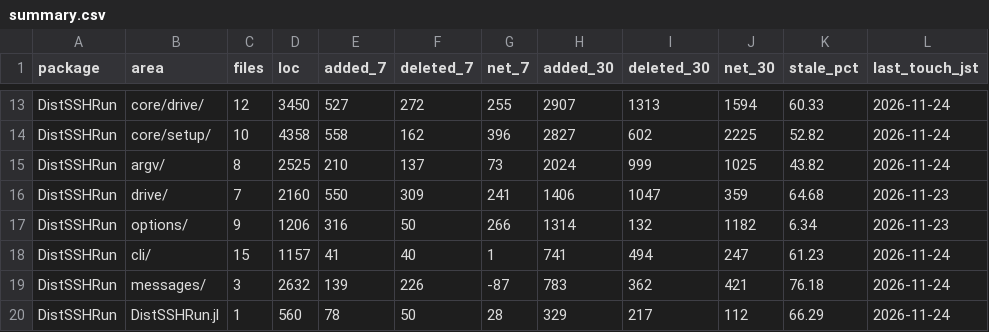
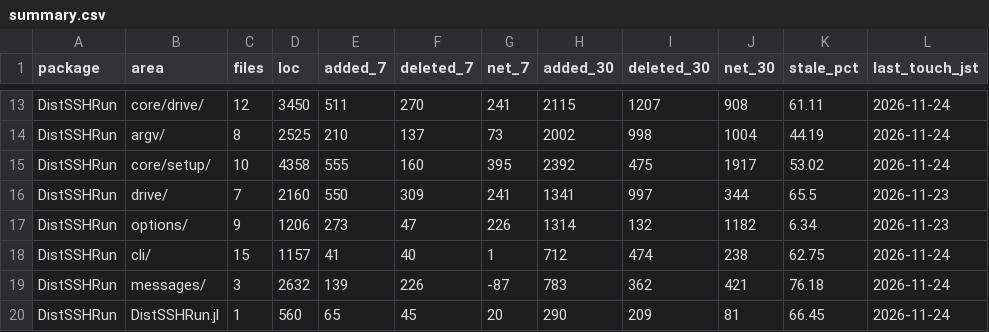
Before and after one commit to yamanori99/DistSSHRun.jl, a CSV file: churn/summary.csv, drawn as a sheet; only a part is shown, gaps mark what is left out; removed rows and columns are numbered as before the commit, all else as after; the diff covers the shown part only; the diff names each change by its address in the sheet, - before the commit and + after, or states it on an @@ line.

```diff
--- a/churn/summary.csv
+++ b/churn/summary.csv
-E13 (added_7): 527
+E13 (added_7): 511
-F13 (deleted_7): 272
+F13 (deleted_7): 270
-G13 (net_7): 255
+G13 (net_7): 241
-H13 (added_30): 2907
+H13 (added_30): 2115
-I13 (deleted_30): 1313
+I13 (deleted_30): 1207
-J13 (net_30): 1594
+J13 (net_30): 908
-K13 (stale_pct): 60.33
+K13 (stale_pct): 61.11
-row 14: DistSSHRun | core/setup/ | 10 | 4358 | 558 | 162 | 396 | 2827 | 602 | 2225 | 52.82 | 2026-11-24
-H14 (added_30): 2024
+H14 (added_30): 2002
-I14 (deleted_30): 999
+I14 (deleted_30): 998
-J14 (net_30): 1025
+J14 (net_30): 1004
-K14 (stale_pct): 43.82
+K14 (stale_pct): 44.19
+row 15: DistSSHRun | core/setup/ | 10 | 4358 | 555 | 160 | 395 | 2392 | 475 | 1917 | 53.02 | 2026-11-24
-H16 (added_30): 1406
+H16 (added_30): 1341
-I16 (deleted_30): 1047
+I16 (deleted_30): 997
-J16 (net_30): 359
+J16 (net_30): 344
-K16 (stale_pct): 64.68
+K16 (stale_pct): 65.5
-E17 (added_7): 316
+E17 (added_7): 273
-F17 (deleted_7): 50
+F17 (deleted_7): 47
-G17 (net_7): 266
+G17 (net_7): 226
-H18 (added_30): 741
+H18 (added_30): 712
-I18 (deleted_30): 494
+I18 (deleted_30): 474
-J18 (net_30): 247
+J18 (net_30): 238
-K18 (stale_pct): 61.23
+K18 (stale_pct): 62.75
-E20 (added_7): 78
+E20 (added_7): 65
-F20 (deleted_7): 50
+F20 (deleted_7): 45
-G20 (net_7): 28
+G20 (net_7): 20
-H20 (added_30): 329
+H20 (added_30): 290
-I20 (deleted_30): 217
+I20 (deleted_30): 209
-J20 (net_30): 112
+J20 (net_30): 81
-K20 (stale_pct): 66.29
+K20 (stale_pct): 66.45
```
Also changed, not shown: 35 edited cells elsewhere in this file, 7 other files.
